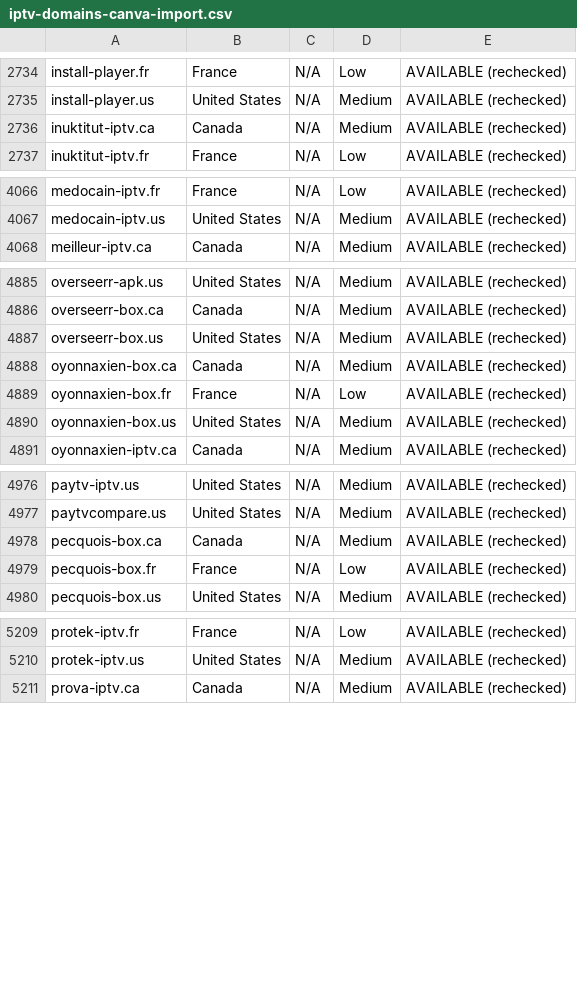
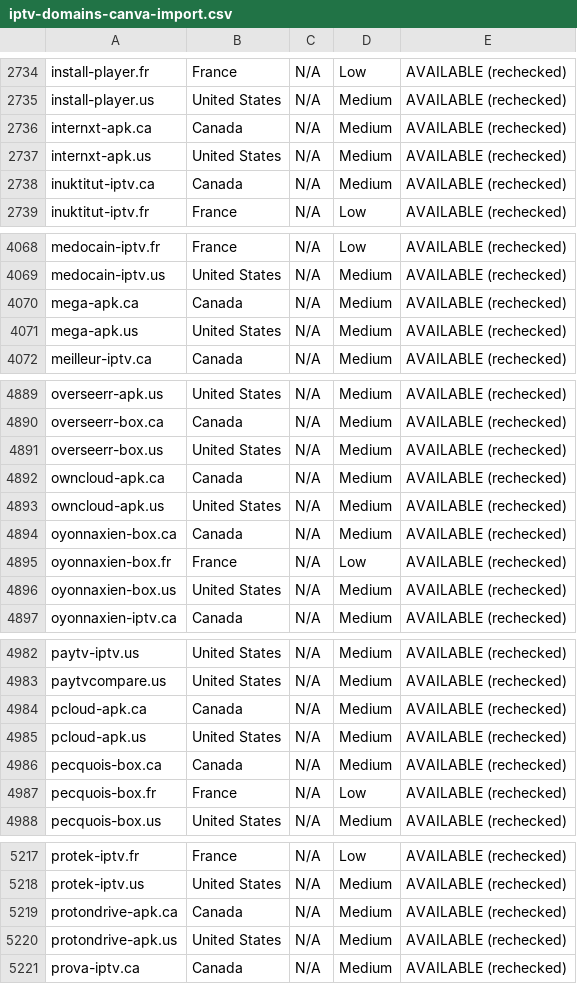
Before and after one commit to CryptoNews24/edit, a CSV file: research/iptv-seo/canva/iptv-domains-canva-import.csv, drawn as a sheet; only a part is shown, gaps mark what is left out; the diff covers the shown part only; the diff names each change by its address in the sheet, - before the commit and + after, or states it on an @@ line.

```diff
--- a/research/iptv-seo/canva/iptv-domains-canva-import.csv
+++ b/research/iptv-seo/canva/iptv-domains-canva-import.csv
+row 2736: internxt-apk.ca | Canada | N/A | Medium | AVAILABLE (rechecked)
+row 2737: internxt-apk.us | United States | N/A | Medium | AVAILABLE (rechecked)
+row 4070: mega-apk.ca | Canada | N/A | Medium | AVAILABLE (rechecked)
+row 4071: mega-apk.us | United States | N/A | Medium | AVAILABLE (rechecked)
+row 4892: owncloud-apk.ca | Canada | N/A | Medium | AVAILABLE (rechecked)
+row 4893: owncloud-apk.us | United States | N/A | Medium | AVAILABLE (rechecked)
+row 4984: pcloud-apk.ca | Canada | N/A | Medium | AVAILABLE (rechecked)
+row 4985: pcloud-apk.us | United States | N/A | Medium | AVAILABLE (rechecked)
+row 5219: protondrive-apk.ca | Canada | N/A | Medium | AVAILABLE (rechecked)
+row 5220: protondrive-apk.us | United States | N/A | Medium | AVAILABLE (rechecked)
```
Also changed, not shown: 2 added rows elsewhere in this file, research/iptv-seo/availability_recheck.csv, 8 other files.
